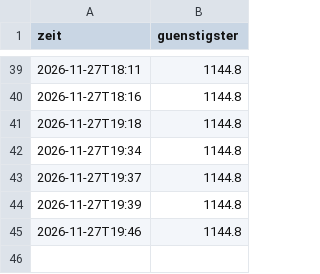
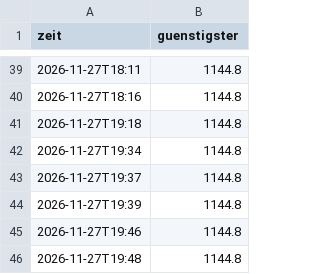
Before and after one commit to LauraWohlmuth/Preisradar, a CSV file: docs/daten/laeufe.csv, drawn as a sheet; only a part is shown, gaps mark what is left out.

```diff
--- a/docs/daten/laeufe.csv
+++ b/docs/daten/laeufe.csv
@@ -45 +45,2 @@ zeit,guenstigster
 2026-11-27T19:46,1144.8
+2026-11-27T19:48,1144.8
```
Also changed, not shown: docs/daten/angebote.csv, docs/daten/fahrradcomputer.csv, 25 other files.
